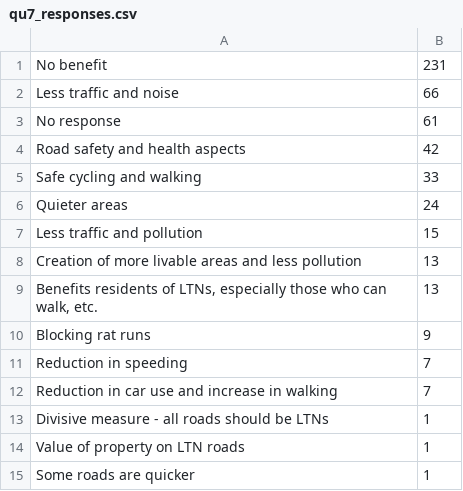
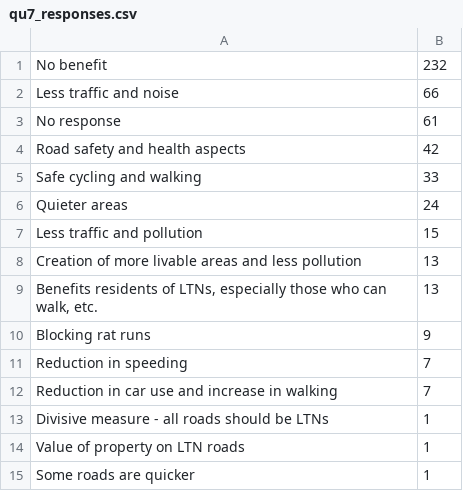
Before and after one commit to annarailton/littlemore_ltn_analysis, a CSV file: data/qu7_responses.csv, drawn as a sheet.

Commit message:
Minor tweak to counts, moved data to qu8

```diff
--- a/data/qu7_responses.csv
+++ b/data/qu7_responses.csv
@@ -1,2 +1,2 @@
-"No benefit",231
+"No benefit",232
 "Less traffic and noise",66
```
